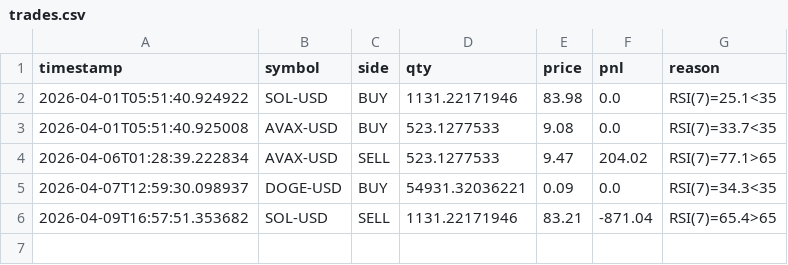
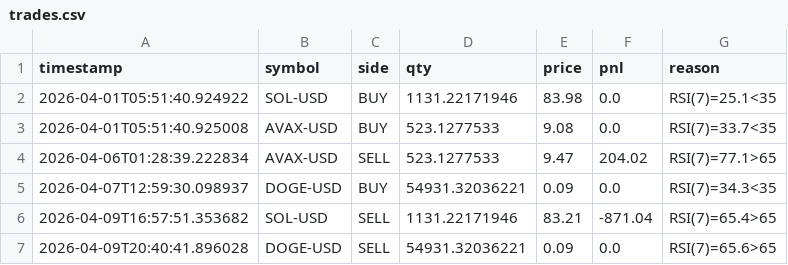
Before and after one commit to WilliamCastner/swingbot, a CSV file: logs/crypto_strategies/rsi7_mean_reversion/trades.csv, drawn as a sheet; the diff names each change by its address in the sheet, - before the commit and + after, or states it on an @@ line.

Commit message:
Crypto run 2026-04-09 20:40 UTC

```diff
--- a/logs/crypto_strategies/rsi7_mean_reversion/trades.csv
+++ b/logs/crypto_strategies/rsi7_mean_reversion/trades.csv
+row 7: 2026-04-09T20:40:41.896028 | DOGE-USD | SELL | 54931.32036221 | 0.09 | 0.0 | RSI(7)=65.6>65
```
Also changed, not shown: logs/crypto/pnl.csv, logs/crypto_strategies/3-day_momentum/pnl.csv, 11 other files.
